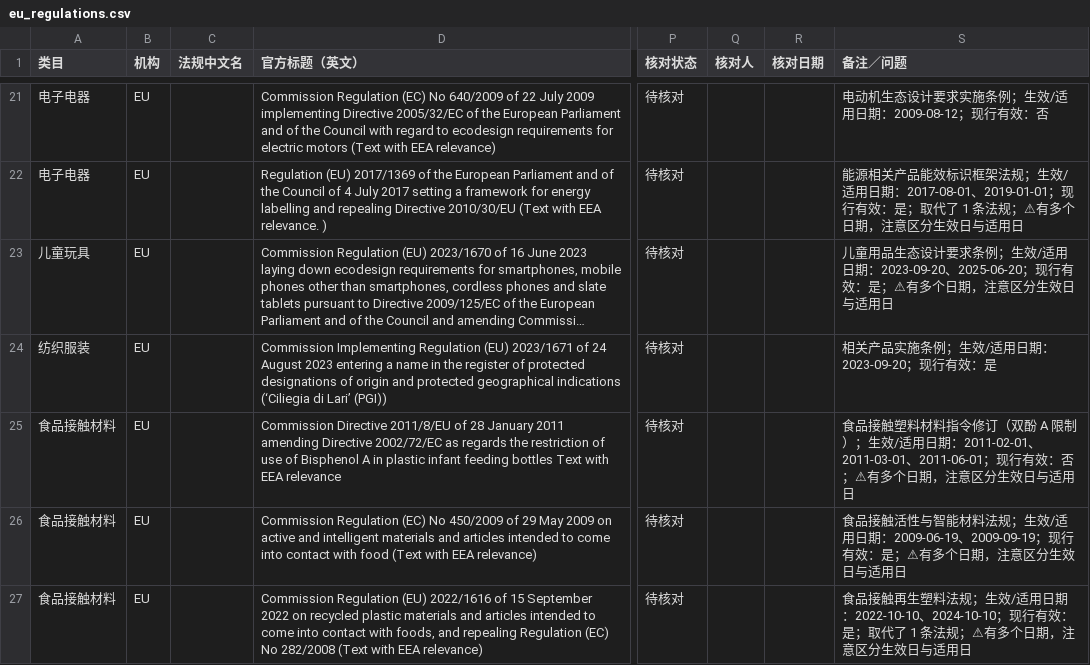
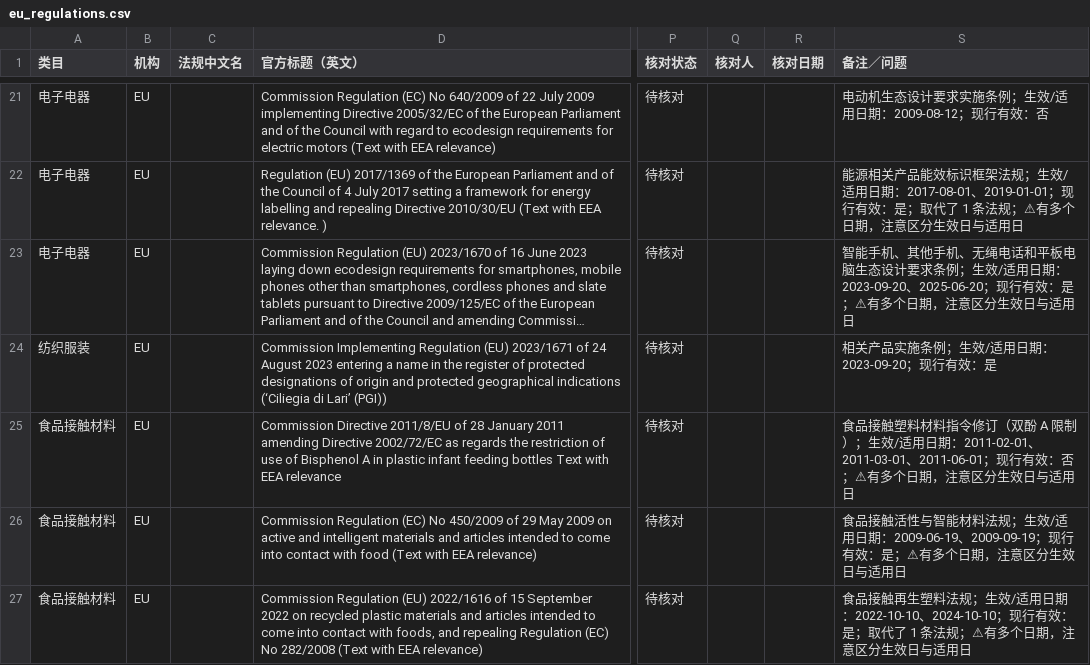
Before and after one commit to cristiano138/Chinese-Enterprises-Going-Global-Radar, a CSV file: data/eu_regulations.csv, drawn as a sheet; only a part is shown, gaps mark what is left out; long unchanged cells end in …; the diff names each change by its address in the sheet, - before the commit and + after, or states it on an @@ line.

```diff
--- a/data/eu_regulations.csv
+++ b/data/eu_regulations.csv
-A23 (类目): 儿童玩具
+A23 (类目): 电子电器
-S23 (备注／问题): 儿童用品生态设计…
+S23 (备注／问题): 智能手机、其他手机、无绳电话和平板电脑生态设计…
```
Also changed, not shown: data/语料核对表_完整版.csv, data/语料核对表_骨架总表.csv, 3 other files.
